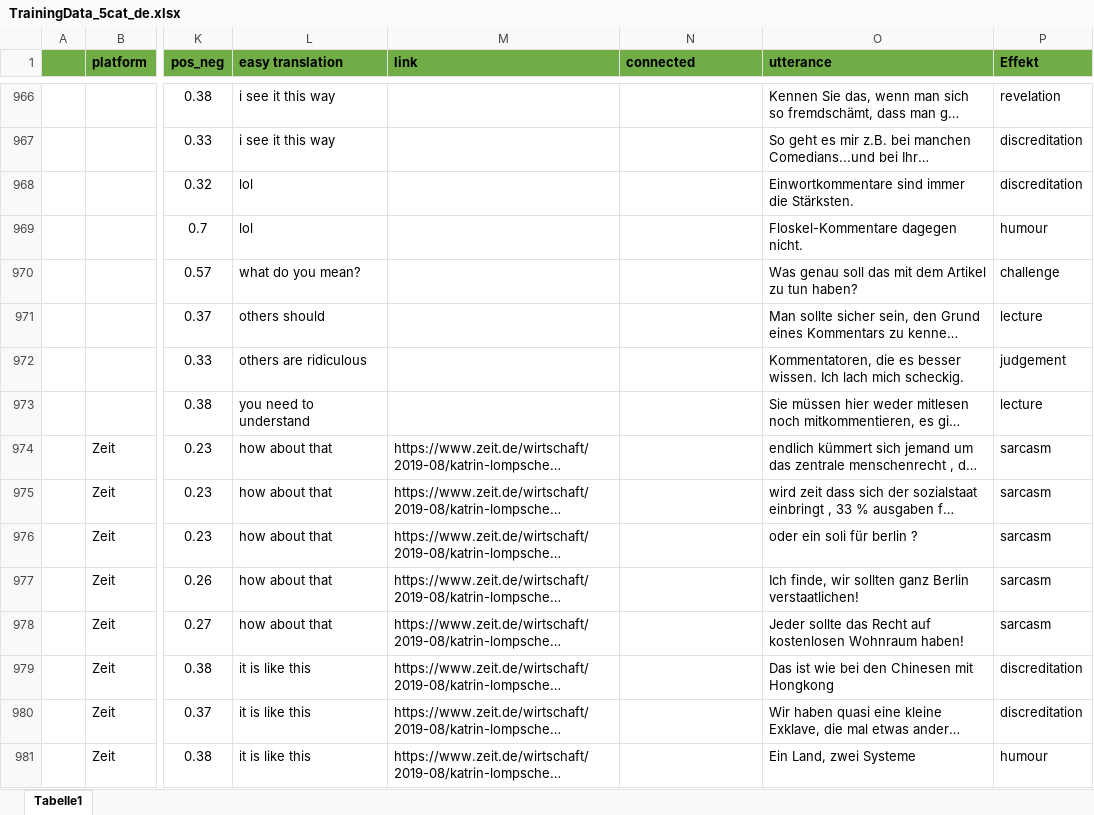
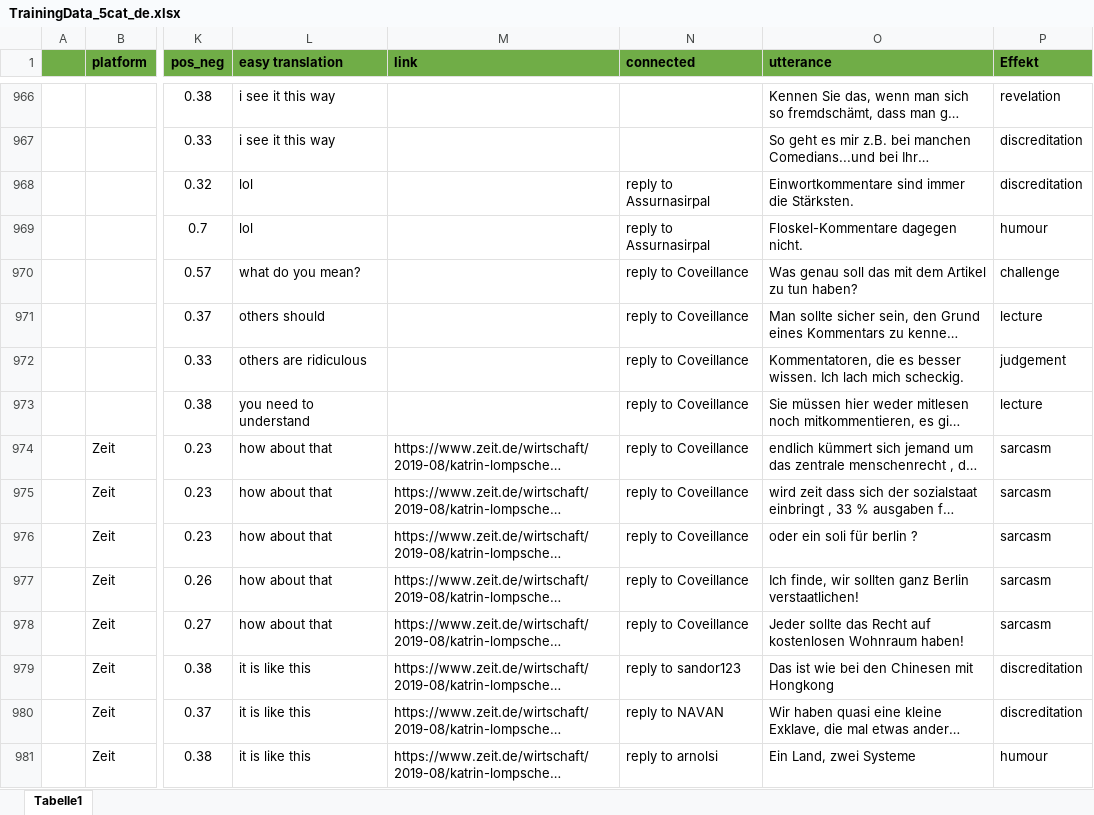
Before and after one commit to RegexoseOld/SmallData, an Excel workbook: backend/model_data/TrainingData_5cat_de.xlsx, sheet Tabelle1, drawn as a sheet; only a part is shown, gaps mark what is left out; long unchanged cells end in …; values as stored, in another font and other column widths than the file's, no borders; the diff covers the shown part only; the diff names each change by its address in the sheet, - before the commit and + after, or states it on an @@ line.

```diff
--- a/backend/model_data/TrainingData_5cat_de.xlsx (sheet Tabelle1)
+++ b/backend/model_data/TrainingData_5cat_de.xlsx (sheet Tabelle1)
-N968:N969 (connected): (empty)
+N968:N969 (connected): reply to Assurnasirpal
-N970:N978 (connected): (empty)
+N970:N978 (connected): reply to Coveillance
-N979 (connected): (empty)
+N979 (connected): reply to sandor123
-N980 (connected): (empty)
+N980 (connected): reply to NAVAN
-N981 (connected): (empty)
+N981 (connected): reply to arnolsi
```
Also changed, not shown: 244 removed rows and 26 edited cells elsewhere in this sheet, 1 other file.
